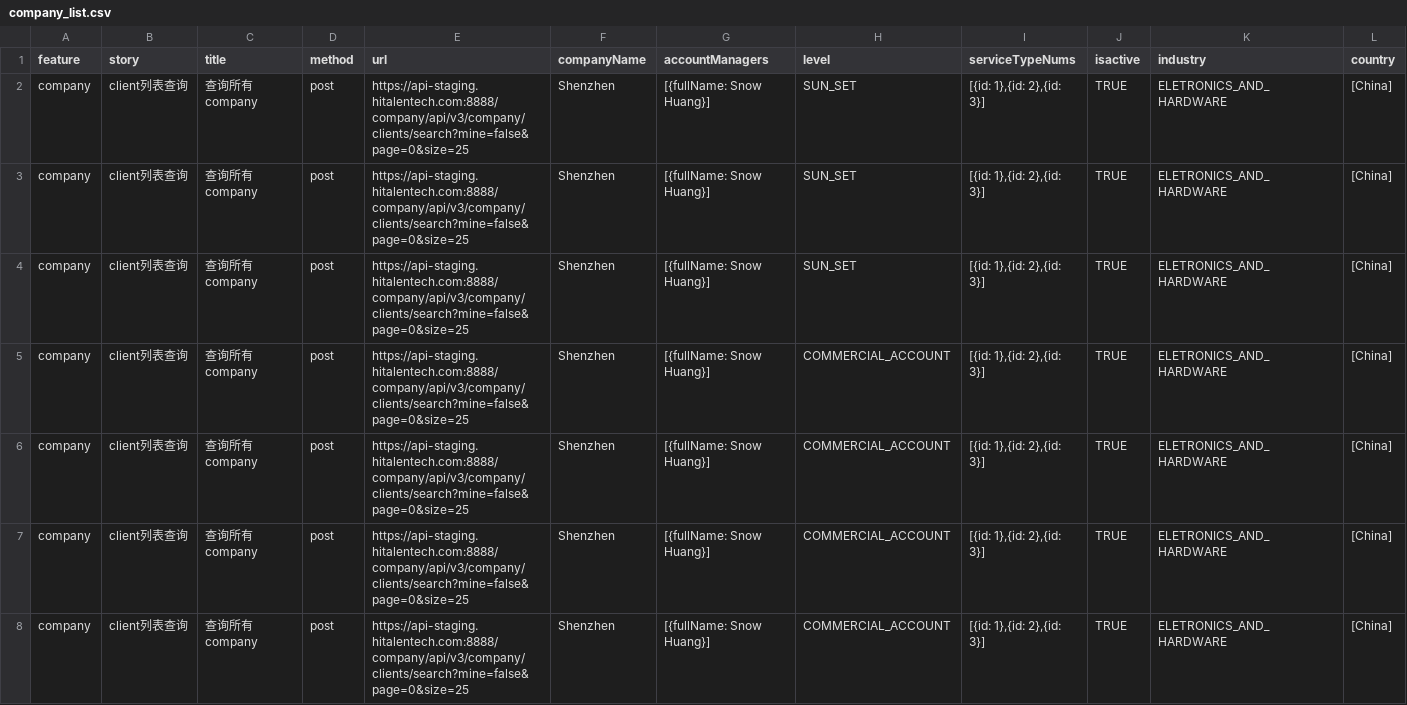
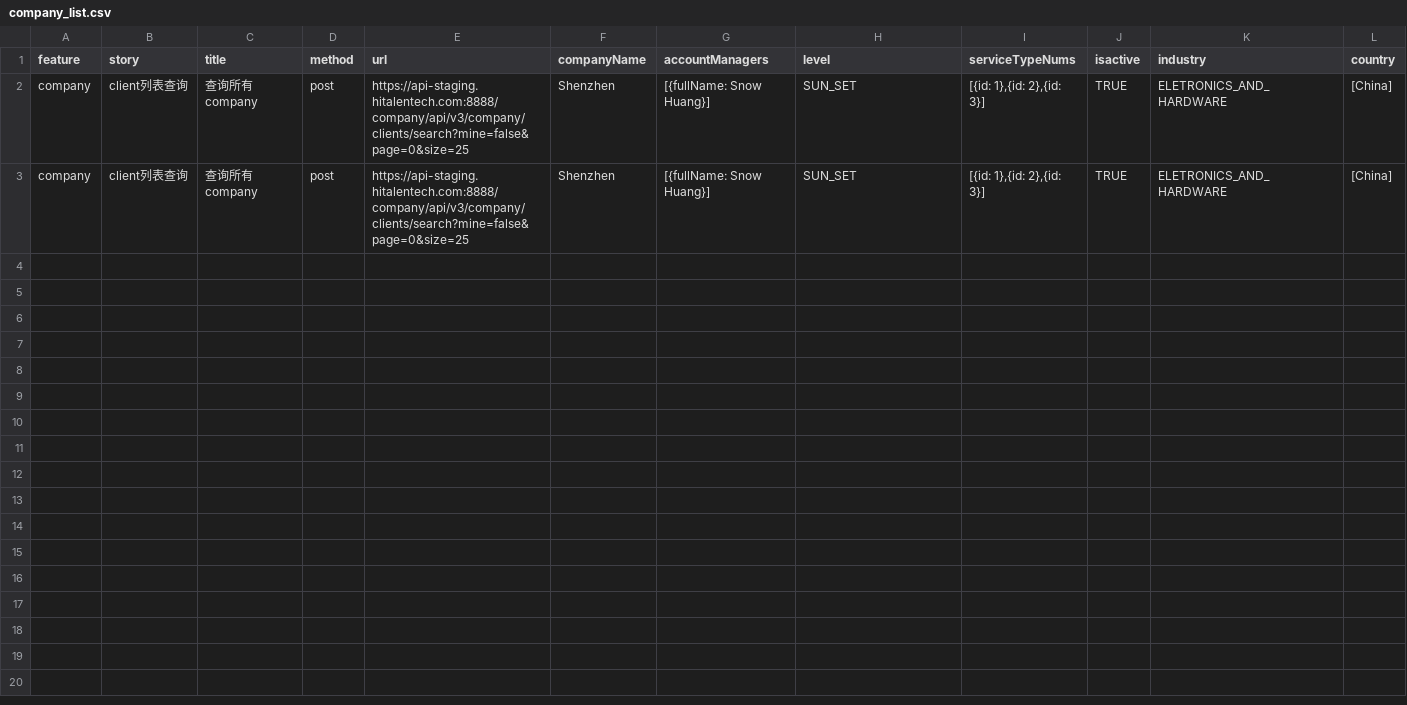
Before and after one commit to Amos-chi/APN_Pytest, a CSV file: csvdata/company/company_list.csv, drawn as a sheet; only a part is shown; rows hold the shown columns only; the diff names each change by its address in the sheet, - before the commit and + after, or states it on an @@ line.

```diff
--- a/csvdata/company/company_list.csv
+++ b/csvdata/company/company_list.csv
-row 4: company | client列表查询 | 查询所有company | post | https://api-staging.hitalentech.com:8888/company/api/v3/company/clients/search?mine=false&page=0&size=25 | Shenzhen | [{fullName: Snow Huang}] | SUN_SET | [{id: 1},{id: 2},{id: 3}] | TRUE | ELETRONICS_AND_HARDWARE | [China]
-row 5: company | client列表查询 | 查询所有company | post | https://api-staging.hitalentech.com:8888/company/api/v3/company/clients/search?mine=false&page=0&size=25 | Shenzhen | [{fullName: Snow Huang}] | COMMERCIAL_ACCOUNT | [{id: 1},{id: 2},{id: 3}] | TRUE | ELETRONICS_AND_HARDWARE | [China]
-row 6: company | client列表查询 | 查询所有company | post | https://api-staging.hitalentech.com:8888/company/api/v3/company/clients/search?mine=false&page=0&size=25 | Shenzhen | [{fullName: Snow Huang}] | COMMERCIAL_ACCOUNT | [{id: 1},{id: 2},{id: 3}] | TRUE | ELETRONICS_AND_HARDWARE | [China]
-row 7: company | client列表查询 | 查询所有company | post | https://api-staging.hitalentech.com:8888/company/api/v3/company/clients/search?mine=false&page=0&size=25 | Shenzhen | [{fullName: Snow Huang}] | COMMERCIAL_ACCOUNT | [{id: 1},{id: 2},{id: 3}] | TRUE | ELETRONICS_AND_HARDWARE | [China]
-row 8: company | client列表查询 | 查询所有company | post | https://api-staging.hitalentech.com:8888/company/api/v3/company/clients/search?mine=false&page=0&size=25 | Shenzhen | [{fullName: Snow Huang}] | COMMERCIAL_ACCOUNT | [{id: 1},{id: 2},{id: 3}] | TRUE | ELETRONICS_AND_HARDWARE | [China]
```
Also changed, not shown: 2 other files.
